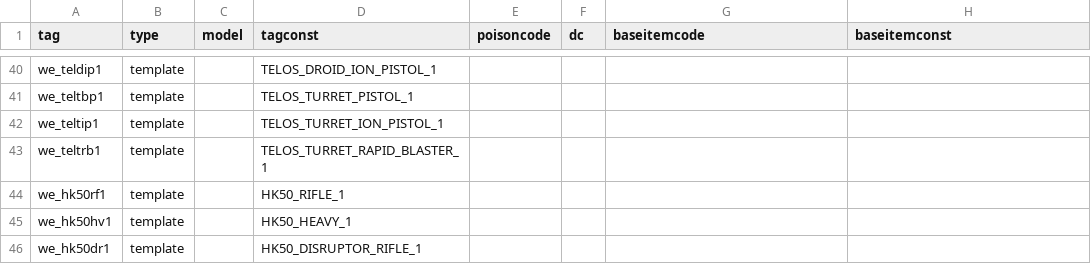
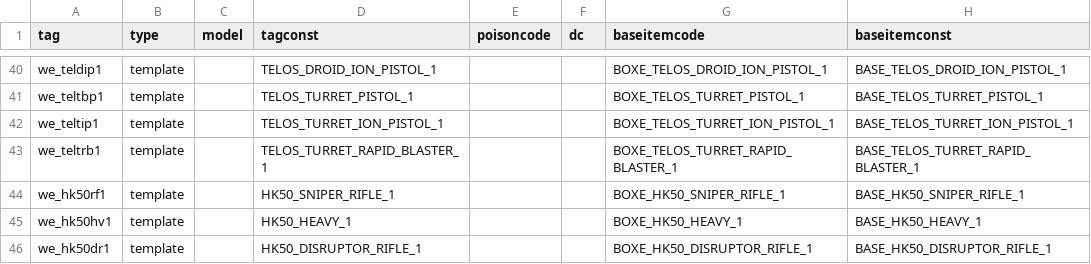
Before and after one commit to Box65535/Box-KOTOR-Mods, a CSV file: BoxTSLMod/Generators/Data/enemyweapons.csv, drawn as a sheet; only a part is shown, gaps mark what is left out; the diff covers the shown part only; the diff names each change by its address in the sheet, - before the commit and + after, or states it on an @@ line.

```diff
--- a/BoxTSLMod/Generators/Data/enemyweapons.csv
+++ b/BoxTSLMod/Generators/Data/enemyweapons.csv
-G40 (baseitemcode): (empty)
+G40 (baseitemcode): BOXE_TELOS_DROID_ION_PISTOL_1
-H40 (baseitemconst): (empty)
+H40 (baseitemconst): BASE_TELOS_DROID_ION_PISTOL_1
-G41 (baseitemcode): (empty)
+G41 (baseitemcode): BOXE_TELOS_TURRET_PISTOL_1
-H41 (baseitemconst): (empty)
+H41 (baseitemconst): BASE_TELOS_TURRET_PISTOL_1
-G42 (baseitemcode): (empty)
+G42 (baseitemcode): BOXE_TELOS_TURRET_ION_PISTOL_1
-H42 (baseitemconst): (empty)
+H42 (baseitemconst): BASE_TELOS_TURRET_ION_PISTOL_1
-G43 (baseitemcode): (empty)
+G43 (baseitemcode): BOXE_TELOS_TURRET_RAPID_BLASTER_1
-H43 (baseitemconst): (empty)
+H43 (baseitemconst): BASE_TELOS_TURRET_RAPID_BLASTER_1
-D44 (tagconst): HK50_RIFLE_1
+D44 (tagconst): HK50_SNIPER_RIFLE_1
-G44 (baseitemcode): (empty)
+G44 (baseitemcode): BOXE_HK50_SNIPER_RIFLE_1
-H44 (baseitemconst): (empty)
+H44 (baseitemconst): BASE_HK50_SNIPER_RIFLE_1
-G45 (baseitemcode): (empty)
+G45 (baseitemcode): BOXE_HK50_HEAVY_1
-H45 (baseitemconst): (empty)
+H45 (baseitemconst): BASE_HK50_HEAVY_1
-G46 (baseitemcode): (empty)
+G46 (baseitemcode): BOXE_HK50_DISRUPTOR_RIFLE_1
-H46 (baseitemconst): (empty)
+H46 (baseitemconst): BASE_HK50_DISRUPTOR_RIFLE_1
```
Also changed, not shown: 64 edited cells elsewhere in this file.
